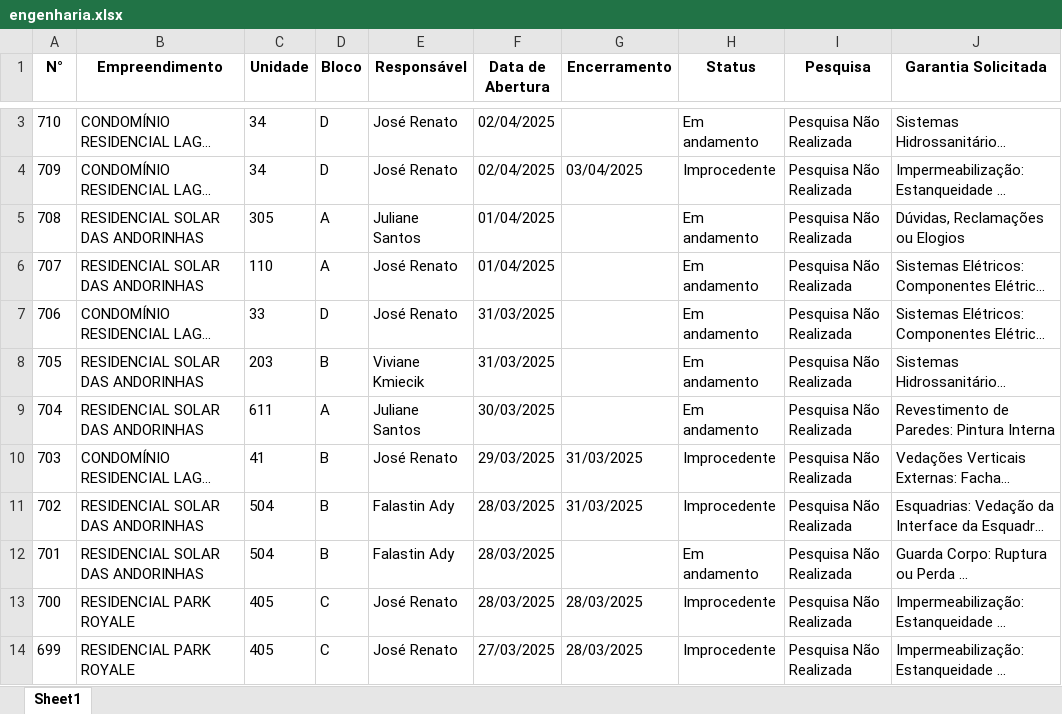
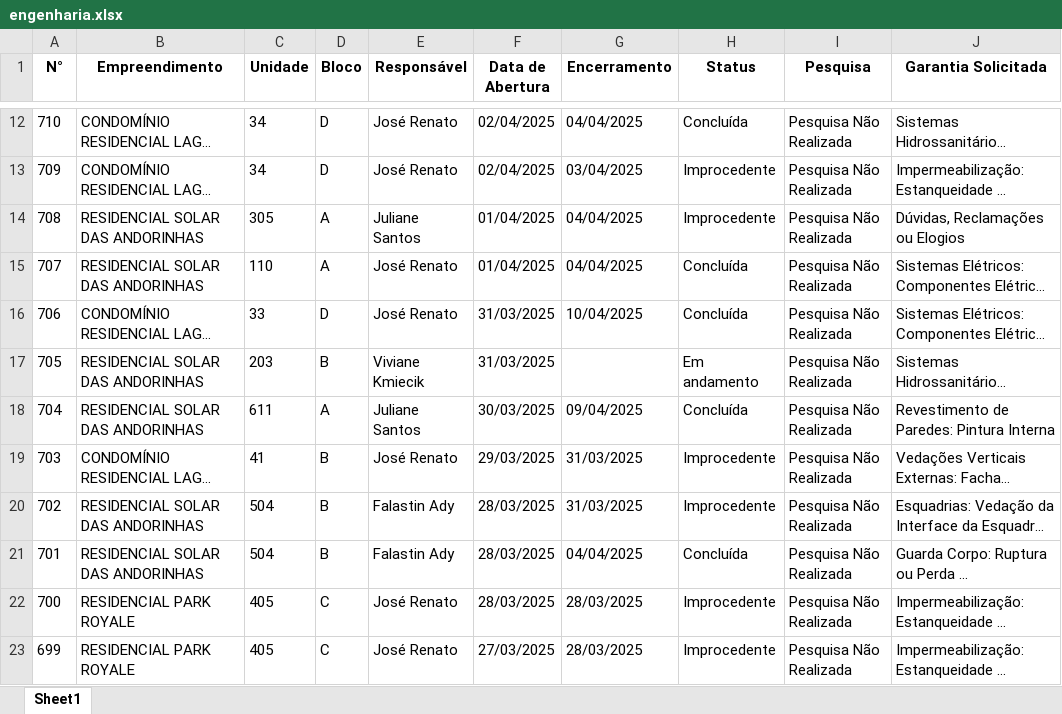
Before and after one commit to LucasOdeAntonio/pos_obra_r01, an Excel workbook: engenharia.xlsx, sheet Sheet1, drawn as a sheet; only a part is shown, gaps mark what is left out; long unchanged cells end in …; values as stored, in another font and other column widths than the file's, no borders; addresses are those after the commit; the diff covers the shown part only; the diff names each change by its address in the sheet, - before the commit and + after, or states it on an @@ line.

```diff
--- a/engenharia.xlsx (sheet Sheet1)
+++ b/engenharia.xlsx (sheet Sheet1)
-G12 (Encerramento): (empty)
+G12 (Encerramento): 04/04/2025
-H12 (Status): Em andamento
+H12 (Status): Concluída
-G14:G15 (Encerramento): (empty)
+G14:G15 (Encerramento): 04/04/2025
-H14 (Status): Em andamento
+H14 (Status): Improcedente
-H15:H16 (Status): Em andamento
+H15:H16 (Status): Concluída
-G16 (Encerramento): (empty)
+G16 (Encerramento): 10/04/2025
-G18 (Encerramento): (empty)
+G18 (Encerramento): 09/04/2025
-H18 (Status): Em andamento
+H18 (Status): Concluída
-G21 (Encerramento): (empty)
+G21 (Encerramento): 04/04/2025
-H21 (Status): Em andamento
+H21 (Status): Concluída
```
Also changed, not shown: 9 added rows and 18 edited cells elsewhere in this sheet, 1 other file.
